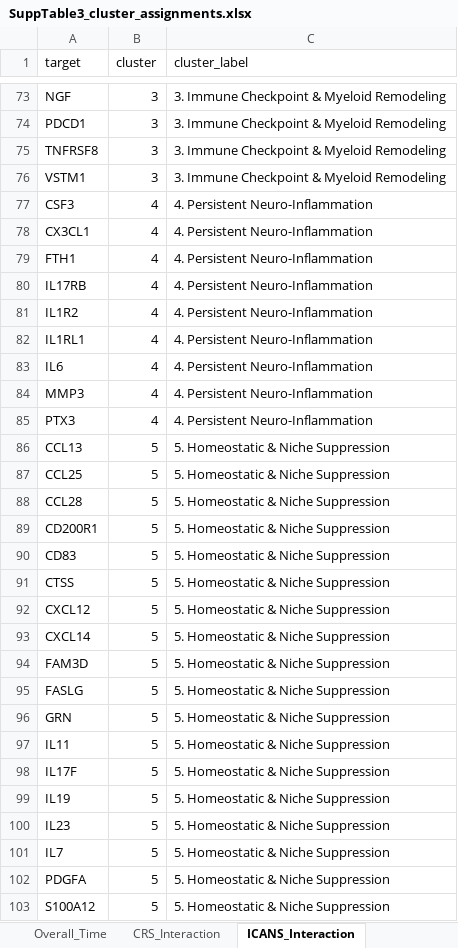
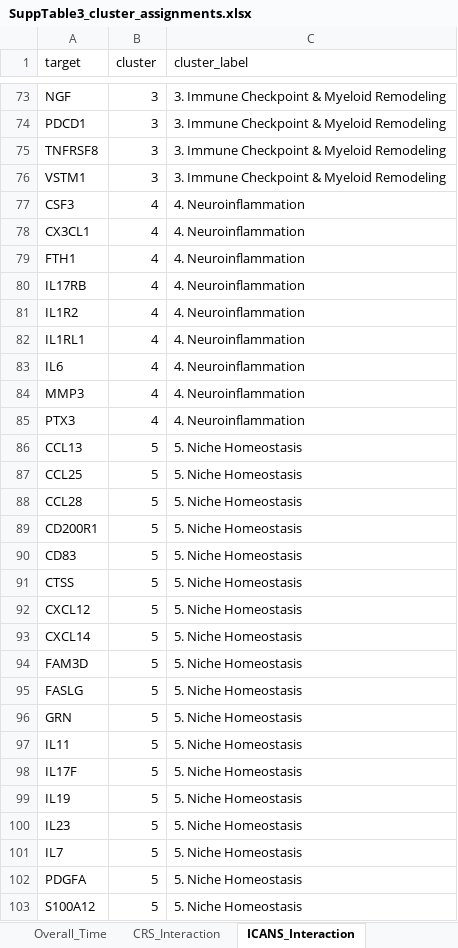
Before and after one commit to jcbeer/NULISA-CART-Proteome, an Excel workbook: supplementary_tables/SuppTable3_cluster_assignments.xlsx, sheet ICANS_Interaction, drawn as a sheet; only a part is shown, gaps mark what is left out; values as stored, in another font and other column widths than the file's, no borders; the diff covers the shown part only; the diff names each change by its address in the sheet, - before the commit and + after, or states it on an @@ line.

Commit message:
update cluster names in figures and supp table 3

```diff
--- a/supplementary_tables/SuppTable3_cluster_assignments.xlsx (sheet ICANS_Interaction)
+++ b/supplementary_tables/SuppTable3_cluster_assignments.xlsx (sheet ICANS_Interaction)
-C77:C85 (cluster_label): 4. Persistent Neuro-Inflammation
+C77:C85 (cluster_label): 4. Neuroinflammation
-C86:C103 (cluster_label): 5. Homeostatic & Niche Suppression
+C86:C103 (cluster_label): 5. Niche Homeostasis
```
Also changed, not shown: 86 edited cells elsewhere in this sheet, sheet CRS_Interaction, sheet Expansion_Interaction, 6 other files.
